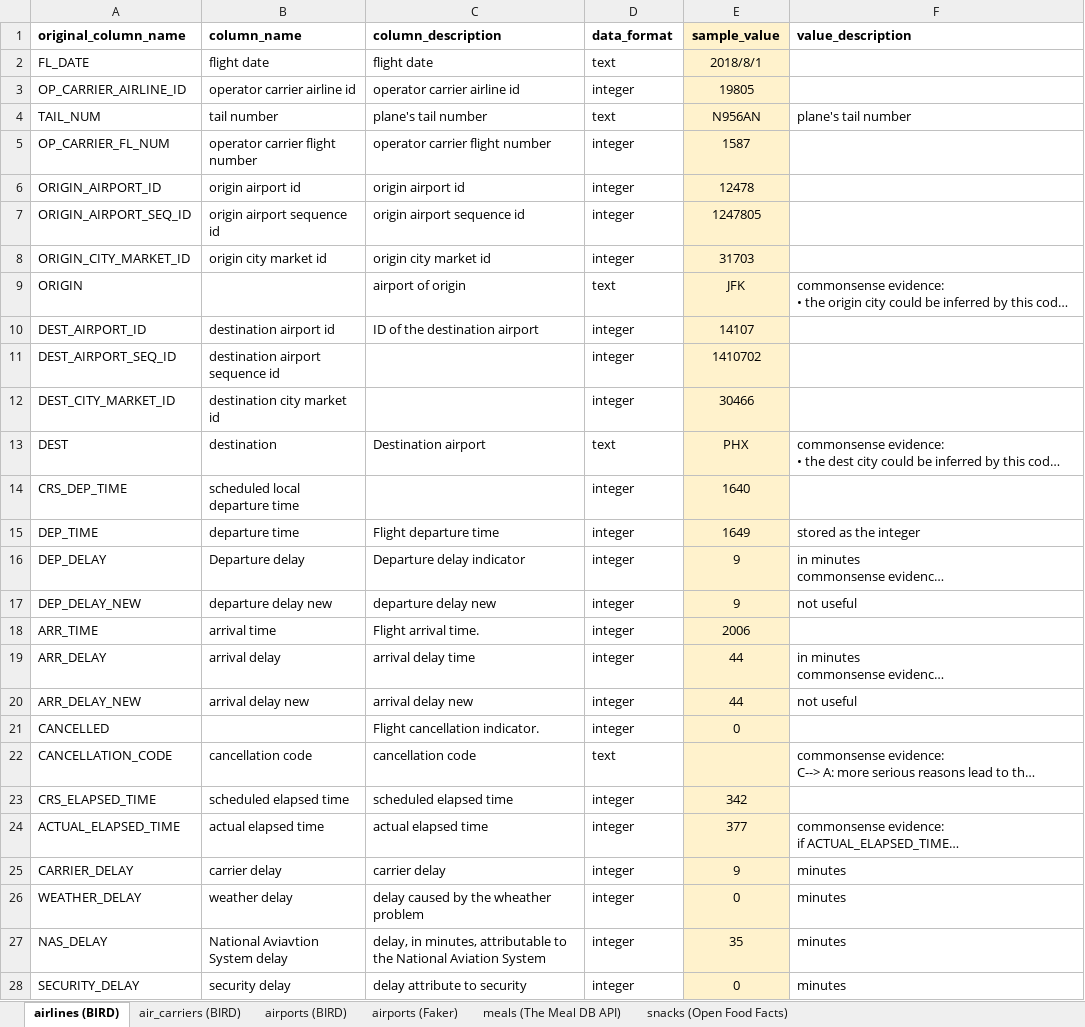
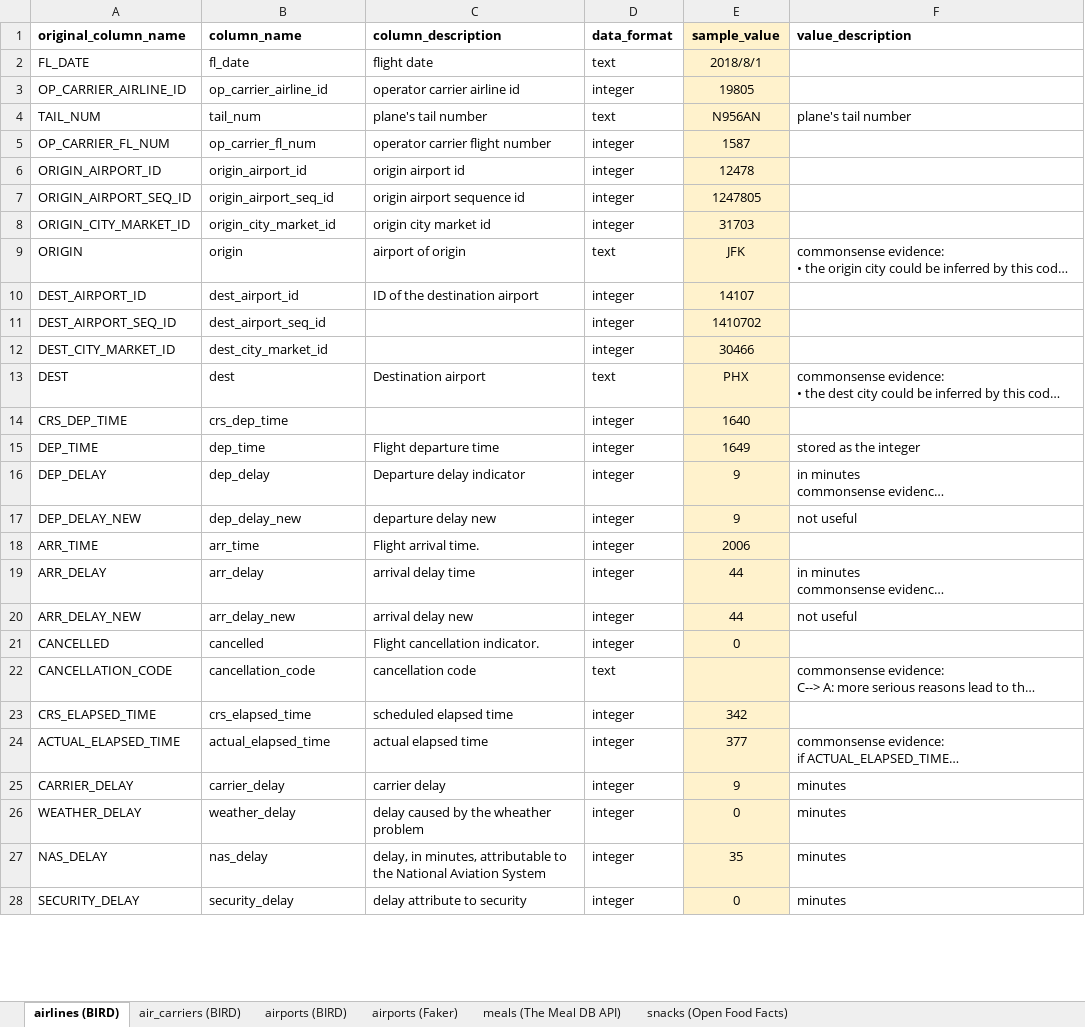
Before and after one commit to cs329e-spring2024/snippets, an Excel workbook: airline-data-dict-raw.xlsx, sheet airlines (BIRD), drawn as a sheet; only a part is shown; long unchanged cells end in …; values as stored, in another font and other column widths than the file's, no borders; charts and pictures not drawn; the diff covers the shown part only; the diff names each change by its address in the sheet, - before the commit and + after, or states it on an @@ line.

Commit message:
lowercased airline columns to reflect raw table

```diff
--- a/airline-data-dict-raw.xlsx (sheet airlines (BIRD))
+++ b/airline-data-dict-raw.xlsx (sheet airlines (BIRD))
-B2 (column_name): flight date
+B2 (column_name): fl_date
-B3 (column_name): operator carrier airline id
+B3 (column_name): op_carrier_airline_id
-B4 (column_name): tail number
+B4 (column_name): tail_num
-B5 (column_name): operator carrier flight number
+B5 (column_name): op_carrier_fl_num
-B6 (column_name): origin airport id
+B6 (column_name): origin_airport_id
-B7 (column_name): origin airport sequence id
+B7 (column_name): origin_airport_seq_id
-B8 (column_name): origin city market id
+B8 (column_name): origin_city_market_id
-B9 (column_name): (empty)
+B9 (column_name): origin
-B10 (column_name): destination airport id
+B10 (column_name): dest_airport_id
-B11 (column_name): destination airport sequence id
+B11 (column_name): dest_airport_seq_id
-B12 (column_name): destination city market id
+B12 (column_name): dest_city_market_id
-B13 (column_name): destination
+B13 (column_name): dest
-B14 (column_name): scheduled local departure time
+B14 (column_name): crs_dep_time
-B15 (column_name): departure time
+B15 (column_name): dep_time
-B16 (column_name): Departure delay
+B16 (column_name): dep_delay
-B17 (column_name): departure delay new
+B17 (column_name): dep_delay_new
-B18 (column_name): arrival time
+B18 (column_name): arr_time
-B19 (column_name): arrival delay
+B19 (column_name): arr_delay
-B20 (column_name): arrival delay new
+B20 (column_name): arr_delay_new
-B21 (column_name): (empty)
+B21 (column_name): cancelled
-B22 (column_name): cancellation code
+B22 (column_name): cancellation_code
-B23 (column_name): scheduled elapsed time
+B23 (column_name): crs_elapsed_time
-B24 (column_name): actual elapsed time
+B24 (column_name): actual_elapsed_time
-B25 (column_name): carrier delay
+B25 (column_name): carrier_delay
-B26 (column_name): weather delay
+B26 (column_name): weather_delay
-B27 (column_name): National Aviavtion System delay
+B27 (column_name): nas_delay
-B28 (column_name): security delay
+B28 (column_name): security_delay
```
Also changed, not shown: 1 edited cell elsewhere in this sheet.
